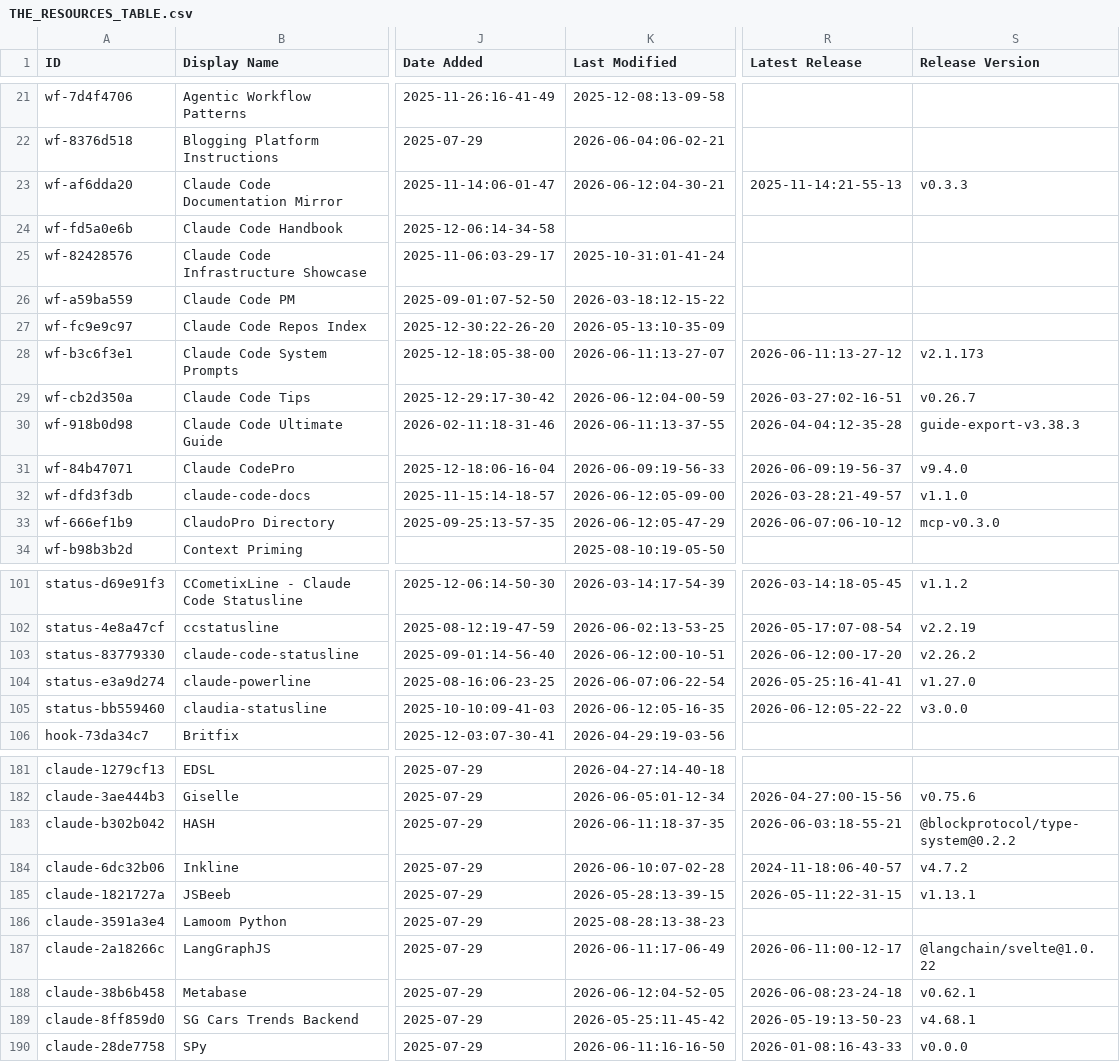
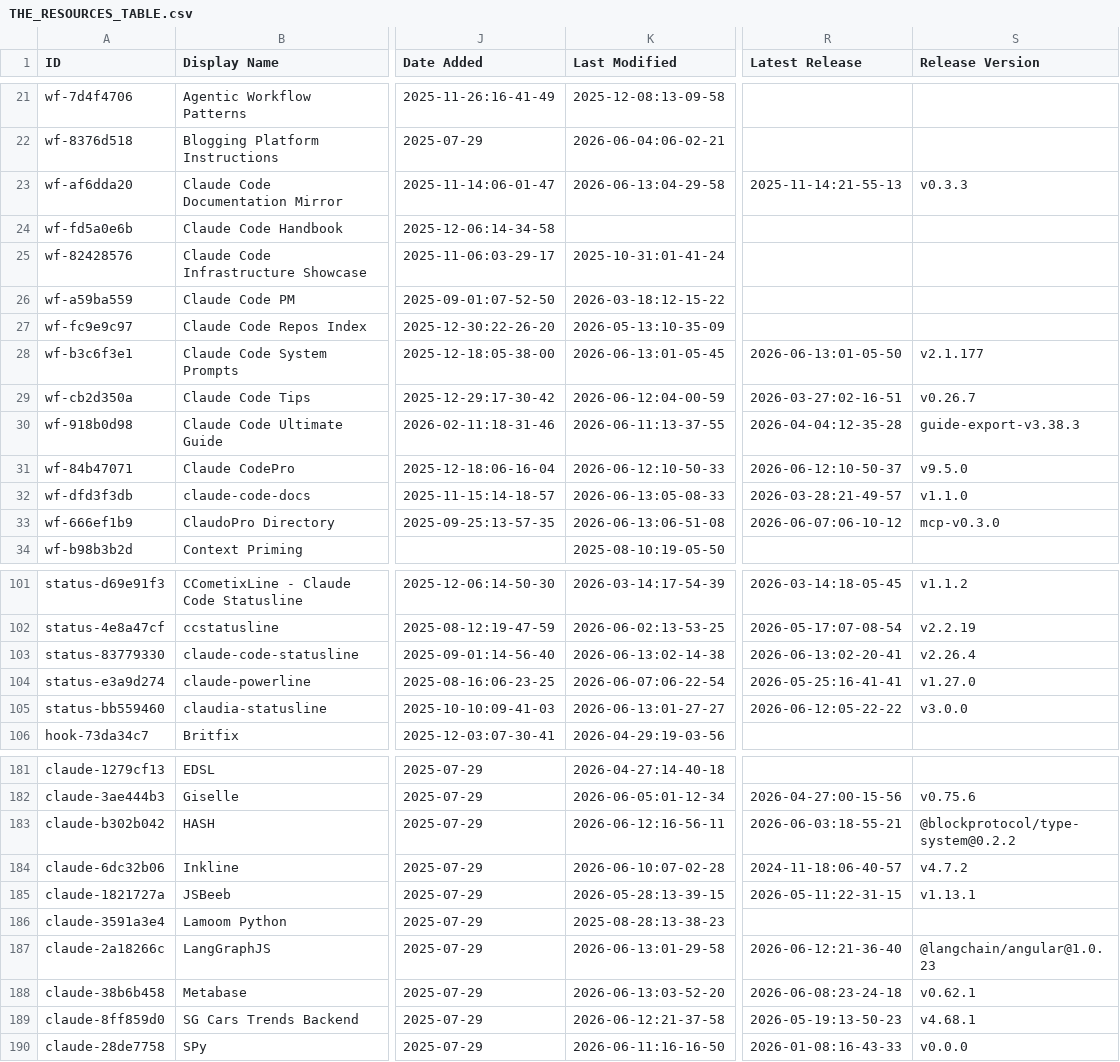
Before and after one commit to siathalysedI/awesome-claude-code, a CSV file: THE_RESOURCES_TABLE.csv, drawn as a sheet; only a part is shown, gaps mark what is left out; the diff covers the shown part only; the diff names each change by its address in the sheet, - before the commit and + after, or states it on an @@ line.

```diff
--- a/THE_RESOURCES_TABLE.csv
+++ b/THE_RESOURCES_TABLE.csv
-K23 (Last Modified): 2026-06-12:04-30-21
+K23 (Last Modified): 2026-06-13:04-29-58
-K28 (Last Modified): 2026-06-11:13-27-07
+K28 (Last Modified): 2026-06-13:01-05-45
-R28 (Latest Release): 2026-06-11:13-27-12
+R28 (Latest Release): 2026-06-13:01-05-50
-S28 (Release Version): v2.1.173
+S28 (Release Version): v2.1.177
-K31 (Last Modified): 2026-06-09:19-56-33
+K31 (Last Modified): 2026-06-12:10-50-33
-R31 (Latest Release): 2026-06-09:19-56-37
+R31 (Latest Release): 2026-06-12:10-50-37
-S31 (Release Version): v9.4.0
+S31 (Release Version): v9.5.0
-K32 (Last Modified): 2026-06-12:05-09-00
+K32 (Last Modified): 2026-06-13:05-08-33
-K33 (Last Modified): 2026-06-12:05-47-29
+K33 (Last Modified): 2026-06-13:06-51-08
-K103 (Last Modified): 2026-06-12:00-10-51
+K103 (Last Modified): 2026-06-13:02-14-38
-R103 (Latest Release): 2026-06-12:00-17-20
+R103 (Latest Release): 2026-06-13:02-20-41
-S103 (Release Version): v2.26.2
+S103 (Release Version): v2.26.4
-K105 (Last Modified): 2026-06-12:05-16-35
+K105 (Last Modified): 2026-06-13:01-27-27
-K183 (Last Modified): 2026-06-11:18-37-35
+K183 (Last Modified): 2026-06-12:16-56-11
-K187 (Last Modified): 2026-06-11:17-06-49
+K187 (Last Modified): 2026-06-13:01-29-58
-R187 (Latest Release): 2026-06-11:00-12-17
+R187 (Latest Release): 2026-06-12:21-36-40
-S187 (Release Version): @langchain/svelte@1.0.22
+S187 (Release Version): @langchain/angular@1.0.23
-K188 (Last Modified): 2026-06-12:04-52-05
+K188 (Last Modified): 2026-06-13:03-52-20
-K189 (Last Modified): 2026-05-25:11-45-42
+K189 (Last Modified): 2026-06-12:21-37-58
```
Also changed, not shown: 34 edited cells elsewhere in this file.
